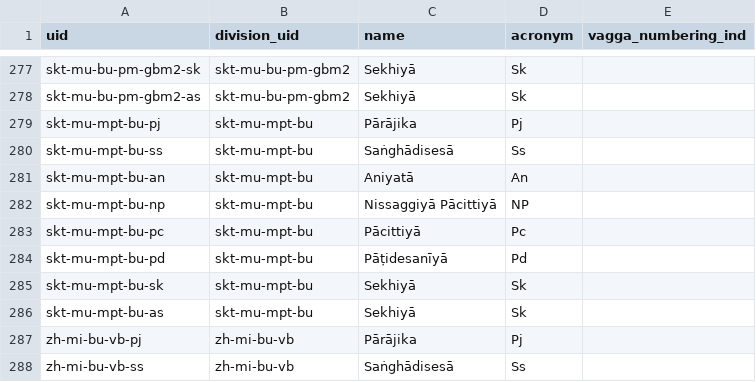
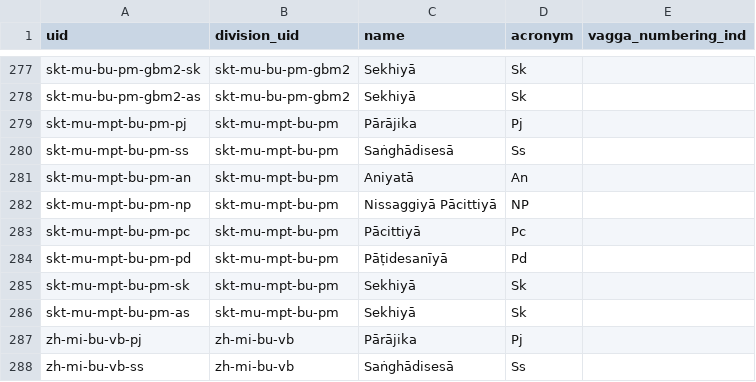
Before and after one commit to suttacentral/legacy-suttacentral-data, a CSV file: table/subdivision.csv, drawn as a sheet; only a part is shown, gaps mark what is left out.

```diff
--- a/table/subdivision.csv
+++ b/table/subdivision.csv
@@ -278,10 +278,10 @@ skt-mu-bu-pm-gbm2-sk,skt-mu-bu-pm-gbm2,Sekhiyā,Sk,
 skt-mu-bu-pm-gbm2-as,skt-mu-bu-pm-gbm2,Sekhiyā,Sk,
-skt-mu-mpt-bu-pj,skt-mu-mpt-bu,Pārājika,Pj,
-skt-mu-mpt-bu-ss,skt-mu-mpt-bu,Saṅghādisesā,Ss,
-skt-mu-mpt-bu-an,skt-mu-mpt-bu,Aniyatā,An,
-skt-mu-mpt-bu-np,skt-mu-mpt-bu,Nissaggiyā Pācittiyā,NP,
-skt-mu-mpt-bu-pc,skt-mu-mpt-bu,Pācittiyā,Pc,
-skt-mu-mpt-bu-pd,skt-mu-mpt-bu,Pāṭidesanīyā,Pd,
-skt-mu-mpt-bu-sk,skt-mu-mpt-bu,Sekhiyā,Sk,
-skt-mu-mpt-bu-as,skt-mu-mpt-bu,Sekhiyā,Sk,
+skt-mu-mpt-bu-pm-pj,skt-mu-mpt-bu-pm,Pārājika,Pj,
+skt-mu-mpt-bu-pm-ss,skt-mu-mpt-bu-pm,Saṅghādisesā,Ss,
+skt-mu-mpt-bu-pm-an,skt-mu-mpt-bu-pm,Aniyatā,An,
+skt-mu-mpt-bu-pm-np,skt-mu-mpt-bu-pm,Nissaggiyā Pācittiyā,NP,
+skt-mu-mpt-bu-pm-pc,skt-mu-mpt-bu-pm,Pācittiyā,Pc,
+skt-mu-mpt-bu-pm-pd,skt-mu-mpt-bu-pm,Pāṭidesanīyā,Pd,
+skt-mu-mpt-bu-pm-sk,skt-mu-mpt-bu-pm,Sekhiyā,Sk,
+skt-mu-mpt-bu-pm-as,skt-mu-mpt-bu-pm,Sekhiyā,Sk,
 zh-mi-bu-vb-pj,zh-mi-bu-vb,Pārājika,Pj,
```
Also changed, not shown: table/division.csv, table/sutta.csv.
